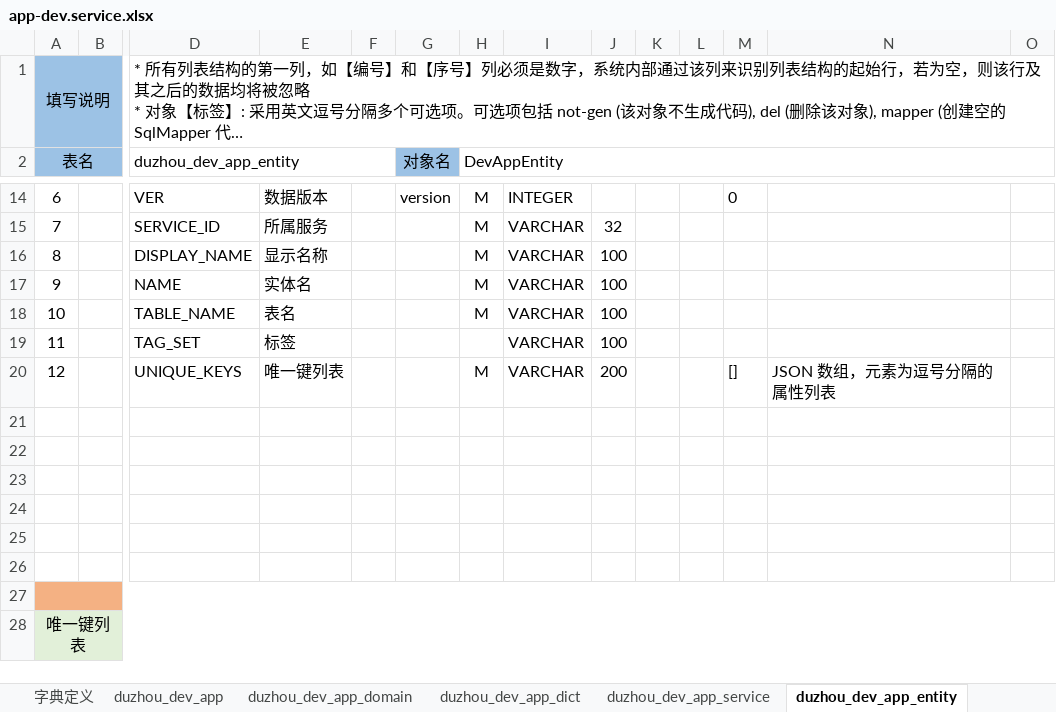
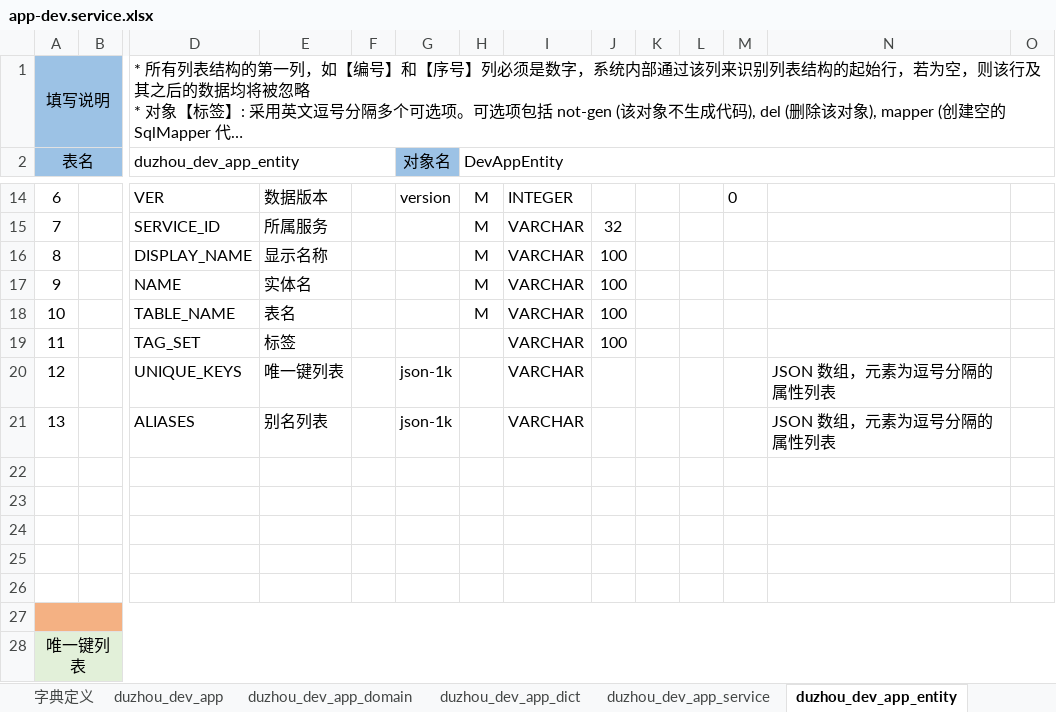
Before and after one commit to crazydan-studio/duzhou-framework, an Excel workbook: code/backend/010.codegen/model/app-dev.service.xlsx, sheet duzhou_dev_app_entity, drawn as a sheet; only a part is shown, gaps mark what is left out; long unchanged cells end in …; values as stored, in another font and other column widths than the file's, no borders; rows hold the shown columns only; the diff names each change by its address in the sheet, - before the commit and + after, or states it on an @@ line.

```diff
--- a/code/backend/010.codegen/model/app-dev.service.xlsx (sheet duzhou_dev_app_entity)
+++ b/code/backend/010.codegen/model/app-dev.service.xlsx (sheet duzhou_dev_app_entity)
-G20 (对象名): (empty)
+G20 (对象名): json-1k
-H20 (DevAppEntity): M
+H20 (DevAppEntity): (empty)
-J20: 200
+J20: (empty)
-M20: []
+M20: (empty)
-row 21: (empty)
+row 21: 13 |  | ALIASES | 别名列表 |  | json-1k |  | VARCHAR |  |  |  |  | JSON 数组，元素为逗号分隔的属性列表
```
Also changed, not shown: sheet duzhou_dev_app_entity_column, sheet duzhou_dev_app_dict, sheet 域定义, sheet duzhou_dev_app_domain, sheet duzhou_dev_app_entity_relation, sheet duzhou_dev_app, 14 other files.
